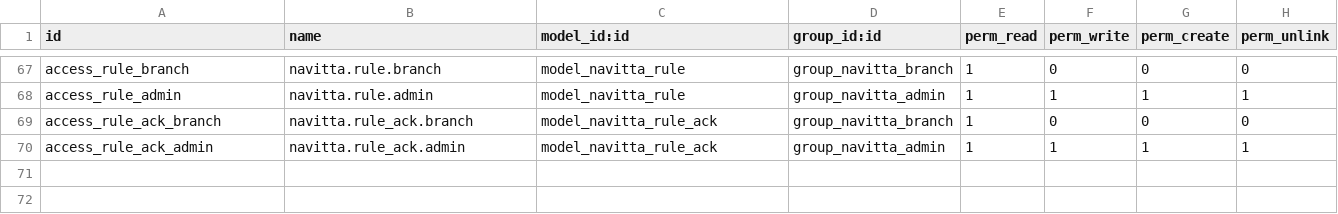
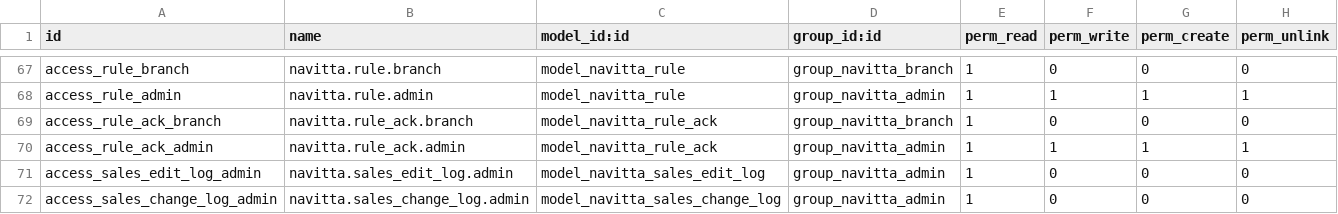
Before and after one commit to mohammedali-cyber/entry, a CSV file: navitta_ops/security/ir.model.access.csv, drawn as a sheet; only a part is shown, gaps mark what is left out; the diff names each change by its address in the sheet, - before the commit and + after, or states it on an @@ line.

```diff
--- a/navitta_ops/security/ir.model.access.csv
+++ b/navitta_ops/security/ir.model.access.csv
+row 71: access_sales_edit_log_admin | navitta.sales_edit_log.admin | model_navitta_sales_edit_log | group_navitta_admin | 1 | 0 | 0 | 0
+row 72: access_sales_change_log_admin | navitta.sales_change_log.admin | model_navitta_sales_change_log | group_navitta_admin | 1 | 0 | 0 | 0
```
Also changed, not shown: 35 other files.
